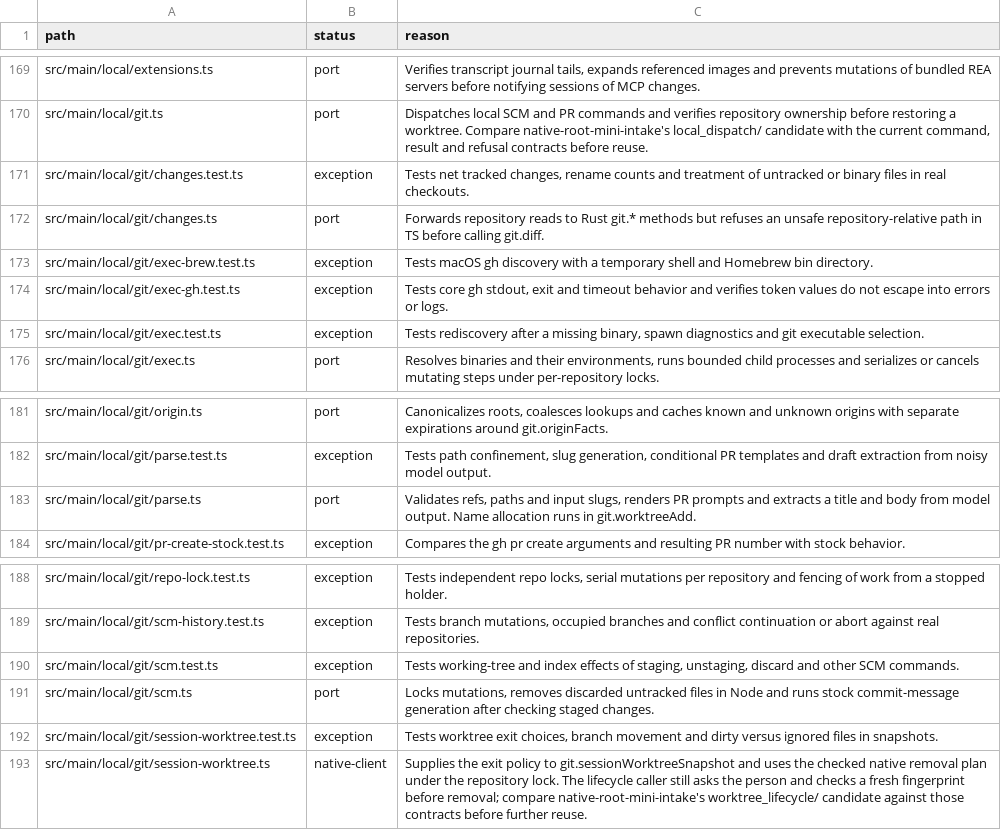
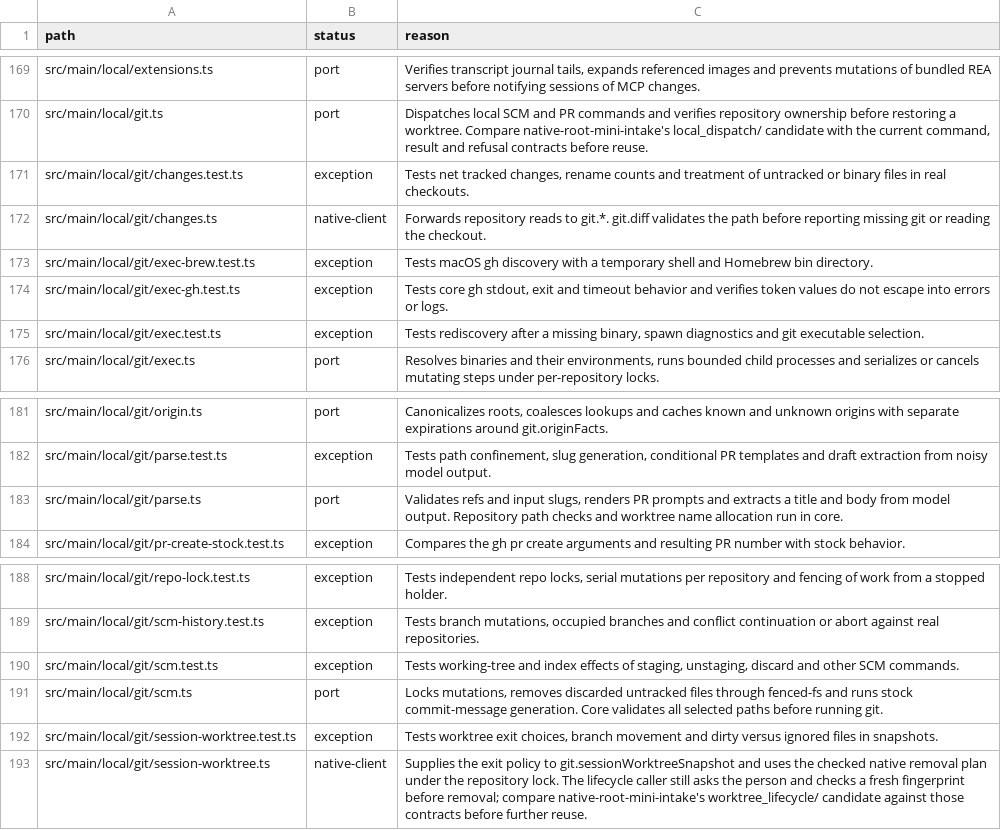
Before and after one commit to seuput-inc/ompdesk, a TSV file: docs/rust-inventory/services.tsv, drawn as a sheet; only a part is shown, gaps mark what is left out.

Commit message:
refactor(git): validate repository paths in native requests

```diff
--- a/docs/rust-inventory/services.tsv
+++ b/docs/rust-inventory/services.tsv
@@ -171,3 +171,3 @@ src/main/local/git.ts	port	Dispatches local SCM and PR commands and verifies rep
 src/main/local/git/changes.test.ts	exception	Tests net tracked changes, rename counts and treatment of untracked or binary files in real checkouts.
-src/main/local/git/changes.ts	port	Forwards repository reads to Rust git.* methods but refuses an unsafe repository-relative path in TS before calling git.diff.
+src/main/local/git/changes.ts	native-client	Forwards repository reads to git.*. git.diff validates the path before reporting missing git or reading the checkout.
 src/main/local/git/exec-brew.test.ts	exception	Tests macOS gh discovery with a temporary shell and Homebrew bin directory.
@@ -182,3 +182,3 @@ src/main/local/git/origin.ts	port	Canonicalizes roots, coalesces lookups and cac
 src/main/local/git/parse.test.ts	exception	Tests path confinement, slug generation, conditional PR templates and draft extraction from noisy model output.
-src/main/local/git/parse.ts	port	Validates refs, paths and input slugs, renders PR prompts and extracts a title and body from model output. Name allocation runs in git.worktreeAdd.
+src/main/local/git/parse.ts	port	Validates refs and input slugs, renders PR prompts and extracts a title and body from model output. Repository path checks and worktree name allocation run in core.
 src/main/local/git/pr-create-stock.test.ts	exception	Compares the gh pr create arguments and resulting PR number with stock behavior.
@@ -190,3 +190,3 @@ src/main/local/git/scm-history.test.ts	exception	Tests branch mutations, occupie
 src/main/local/git/scm.test.ts	exception	Tests working-tree and index effects of staging, unstaging, discard and other SCM commands.
-src/main/local/git/scm.ts	port	Locks mutations, removes discarded untracked files in Node and runs stock commit-message generation after checking staged changes.
+src/main/local/git/scm.ts	port	Locks mutations, removes discarded untracked files through fenced-fs and runs stock commit-message generation. Core validates all selected paths before running git.
 src/main/local/git/session-worktree.test.ts	exception	Tests worktree exit choices, branch movement and dirty versus ignored files in snapshots.
```
Also changed, not shown: 10 other files.
